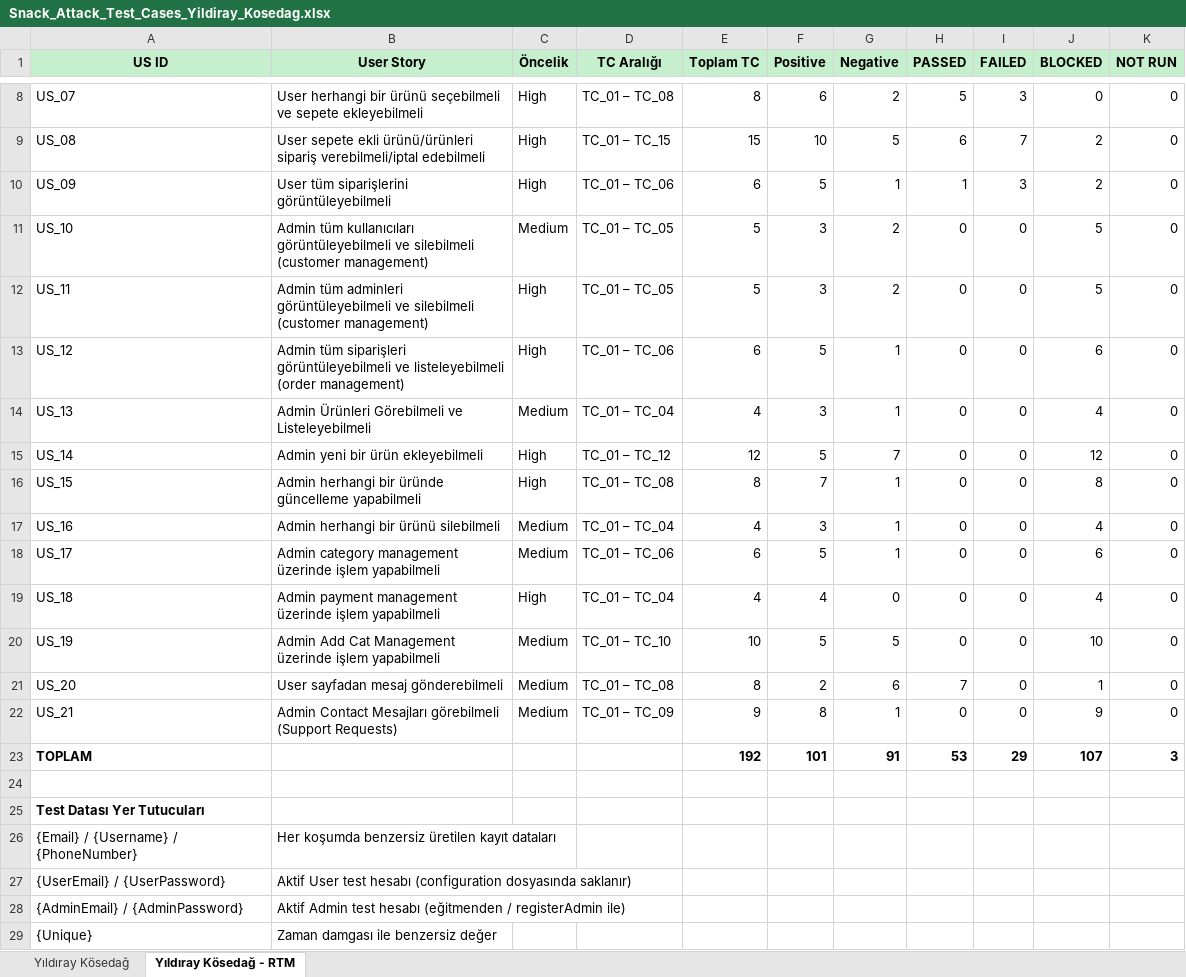
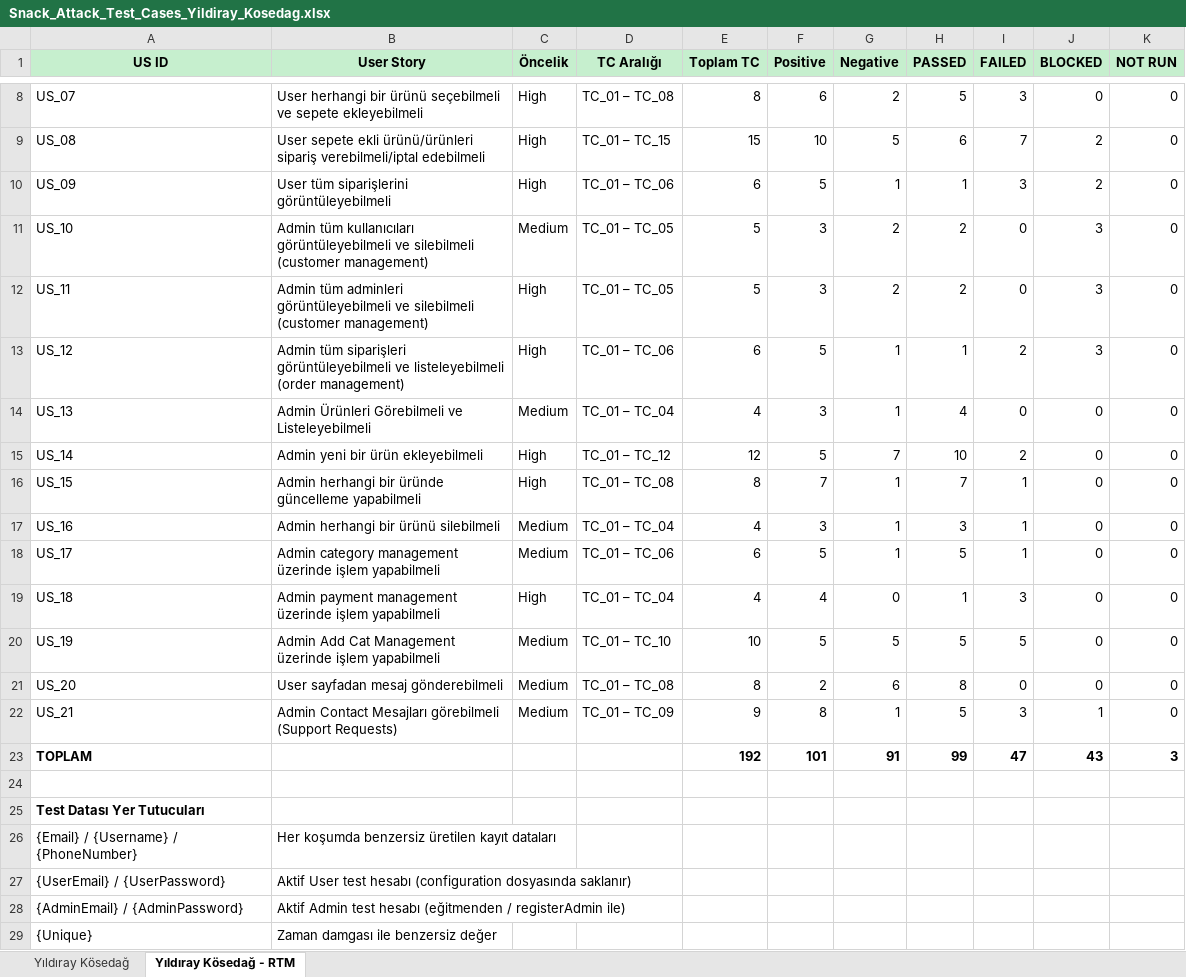
Before and after one commit to yildiraykosedag/SnackAttack-QA-Automation, an Excel workbook: docs/Snack_Attack_Test_Cases_Yildiray_Kosedag.xlsx, sheet Yıldıray Kösedağ - RTM, drawn as a sheet; only a part is shown, gaps mark what is left out; values as stored, in another font and other column widths than the file's, no borders; the diff names each change by its address in the sheet, - before the commit and + after, or states it on an @@ line.

```diff
--- a/docs/Snack_Attack_Test_Cases_Yildiray_Kosedag.xlsx (sheet Yıldıray Kösedağ - RTM)
+++ b/docs/Snack_Attack_Test_Cases_Yildiray_Kosedag.xlsx (sheet Yıldıray Kösedağ - RTM)
-H11:H12 (PASSED): 0
+H11:H12 (PASSED): 2
-J11:J12 (BLOCKED): 5
+J11:J12 (BLOCKED): 3
-H13 (PASSED): 0
+H13 (PASSED): 1
-I13 (FAILED): 0
+I13 (FAILED): 2
-J13 (BLOCKED): 6
+J13 (BLOCKED): 3
-H14 (PASSED): 0
+H14 (PASSED): 4
-J14 (BLOCKED): 4
+J14 (BLOCKED): 0
-H15 (PASSED): 0
+H15 (PASSED): 10
-I15 (FAILED): 0
+I15 (FAILED): 2
-J15 (BLOCKED): 12
+J15 (BLOCKED): 0
-H16 (PASSED): 0
+H16 (PASSED): 7
-I16:I18 (FAILED): 0
+I16:I18 (FAILED): 1
-J16 (BLOCKED): 8
+J16 (BLOCKED): 0
-H17 (PASSED): 0
+H17 (PASSED): 3
-J17 (BLOCKED): 4
+J17 (BLOCKED): 0
-H18 (PASSED): 0
+H18 (PASSED): 5
-J18 (BLOCKED): 6
+J18 (BLOCKED): 0
-H19 (PASSED): 0
+H19 (PASSED): 1
-I19 (FAILED): 0
+I19 (FAILED): 3
-J19 (BLOCKED): 4
+J19 (BLOCKED): 0
-H20 (PASSED): 0
+H20 (PASSED): 5
-I20 (FAILED): 0
+I20 (FAILED): 5
-J20 (BLOCKED): 10
+J20 (BLOCKED): 0
-H21 (PASSED): 7
+H21 (PASSED): 8
-J21 (BLOCKED): 1
+J21 (BLOCKED): 0
-H22 (PASSED): 0
+H22 (PASSED): 5
-I22 (FAILED): 0
+I22 (FAILED): 3
-J22 (BLOCKED): 9
+J22 (BLOCKED): 1
-H23 (PASSED): 53
+H23 (PASSED): 99
-I23 (FAILED): 29
+I23 (FAILED): 47
-J23 (BLOCKED): 107
+J23 (BLOCKED): 43
```
Also changed, not shown: sheet Yıldıray Kösedağ, 4 other files.
